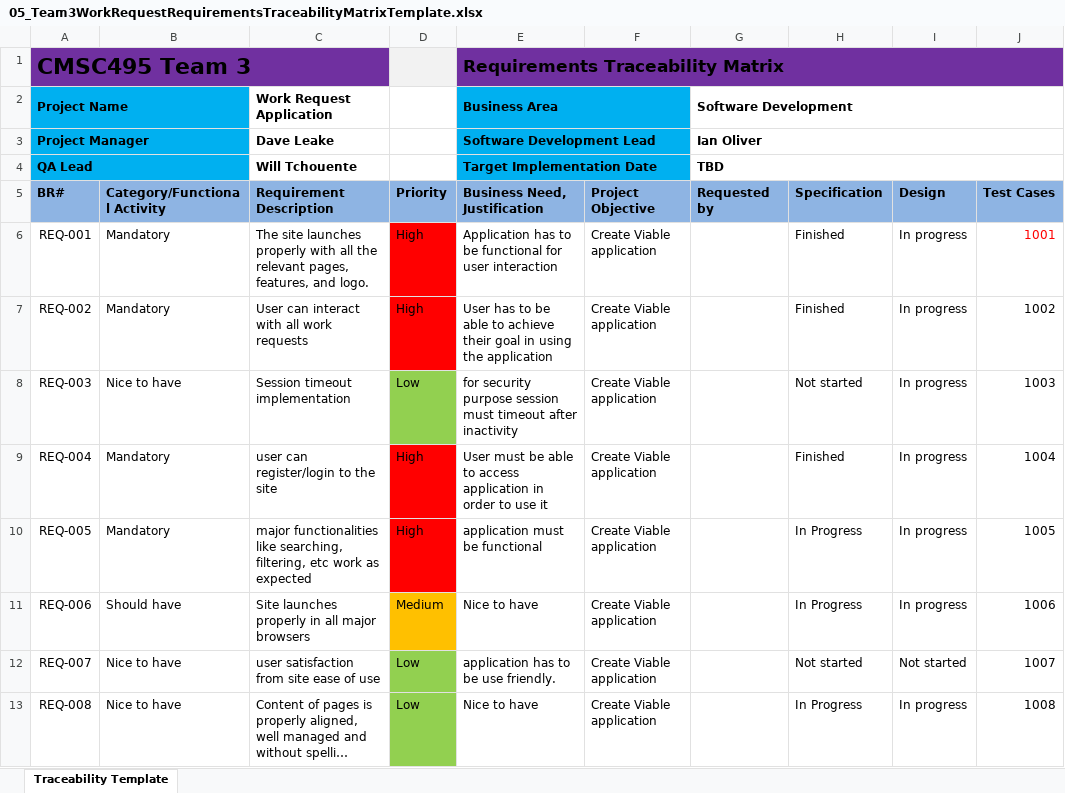
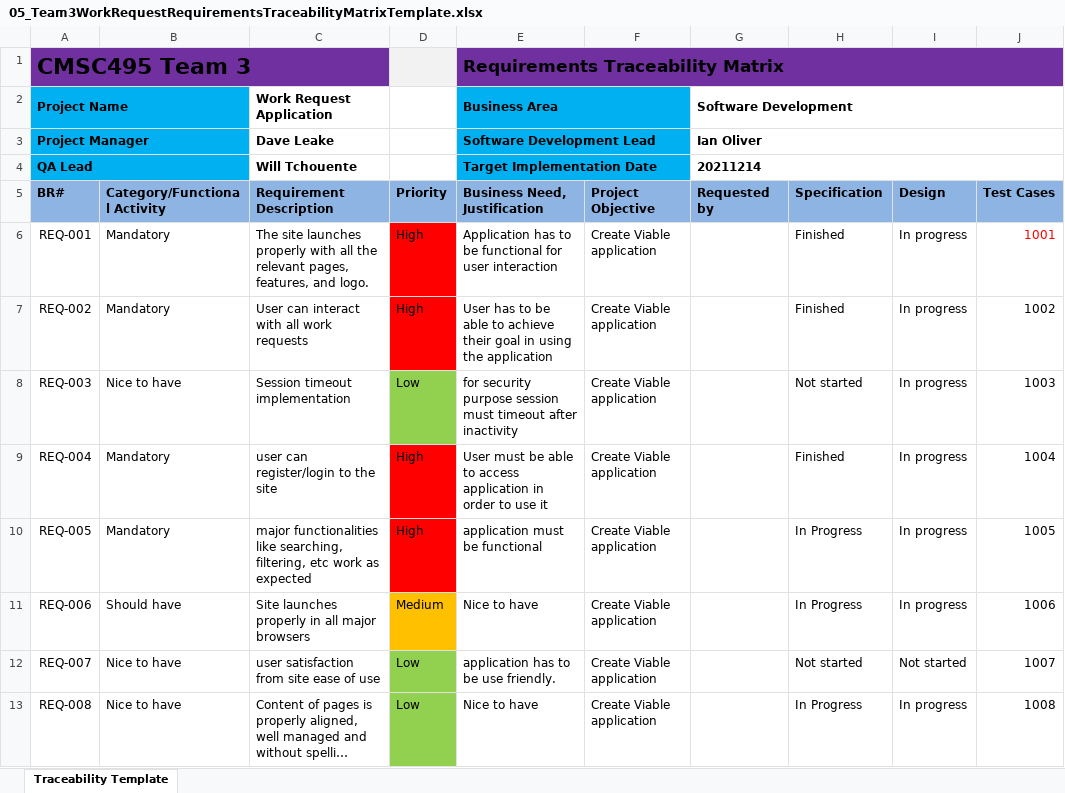
Before and after one commit to ioliver1-umgc/UMGC_495_7381_Work_Request, an Excel workbook: Documents/Week5/05_Team3WorkRequestRequirementsTraceabilityMatrixTemplate.xlsx, sheet Traceability Template, drawn as a sheet; long unchanged cells end in …; values as stored, in another font and other column widths than the file's, no borders; the diff names each change by its address in the sheet, - before the commit and + after, or states it on an @@ line.

Commit message:
Renamed testdelivery and set target date in the matrix

```diff
--- a/Documents/Week5/05_Team3WorkRequestRequirementsTraceabilityMatrixTemplate.xlsx (sheet Traceability Template)
+++ b/Documents/Week5/05_Team3WorkRequestRequirementsTraceabilityMatrixTemplate.xlsx (sheet Traceability Template)
-G4 (Requested by): TBD
+G4 (Requested by): 20211214
```
Also changed, not shown: 3 other files.
